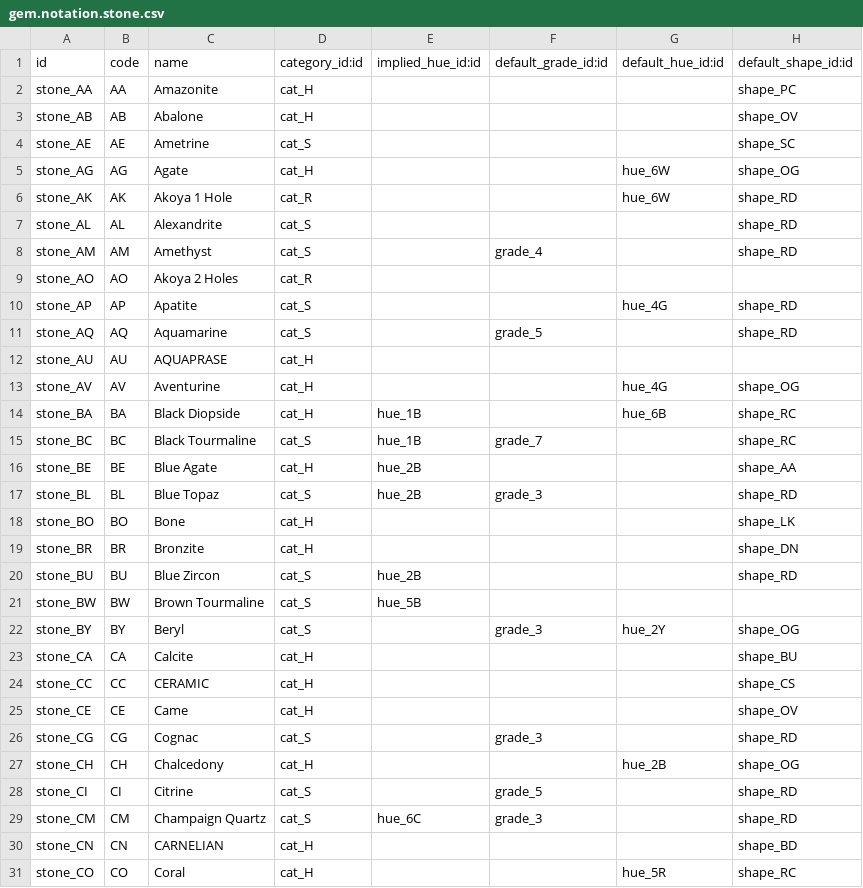
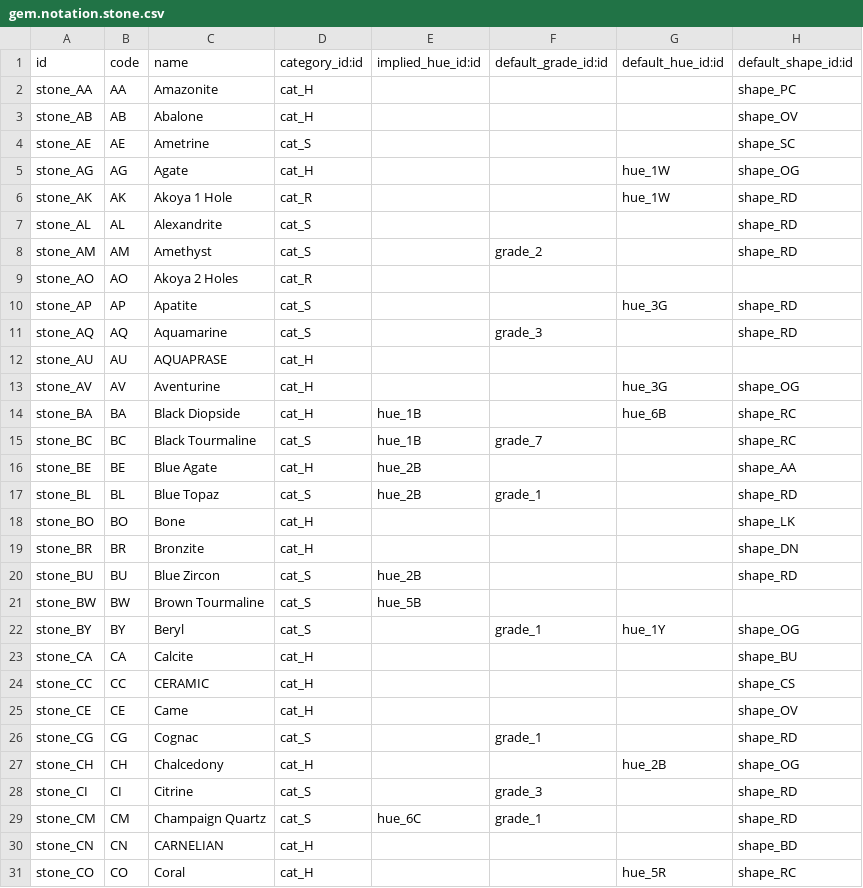
Before and after one commit to augustin-bresset/gem_notation, a CSV file: data/gem.notation.stone.csv, drawn as a sheet; only a part is shown; the diff covers the shown part only.

```diff
--- a/data/gem.notation.stone.csv
+++ b/data/gem.notation.stone.csv
@@ -4,11 +4,11 @@ stone_AB,AB,Abalone,cat_H,"","","",shape_OV
 stone_AE,AE,Ametrine,cat_S,"","","",shape_SC
-stone_AG,AG,Agate,cat_H,"","",hue_6W,shape_OG
-stone_AK,AK,Akoya 1 Hole,cat_R,"","",hue_6W,shape_RD
+stone_AG,AG,Agate,cat_H,"","",hue_1W,shape_OG
+stone_AK,AK,Akoya 1 Hole,cat_R,"","",hue_1W,shape_RD
 stone_AL,AL,Alexandrite,cat_S,"","","",shape_RD
-stone_AM,AM,Amethyst,cat_S,"",grade_4,"",shape_RD
+stone_AM,AM,Amethyst,cat_S,"",grade_2,"",shape_RD
 stone_AO,AO,Akoya 2 Holes,cat_R,"","","",""
-stone_AP,AP,Apatite,cat_S,"","",hue_4G,shape_RD
-stone_AQ,AQ,Aquamarine,cat_S,"",grade_5,"",shape_RD
+stone_AP,AP,Apatite,cat_S,"","",hue_3G,shape_RD
+stone_AQ,AQ,Aquamarine,cat_S,"",grade_3,"",shape_RD
 stone_AU,AU,AQUAPRASE,cat_H,"","","",""
-stone_AV,AV,Aventurine,cat_H,"","",hue_4G,shape_OG
+stone_AV,AV,Aventurine,cat_H,"","",hue_3G,shape_OG
 stone_BA,BA,Black Diopside,cat_H,hue_1B,"",hue_6B,shape_RC
@@ -16,3 +16,3 @@ stone_BC,BC,Black Tourmaline,cat_S,hue_1B,grade_7,"",shape_RC
 stone_BE,BE,Blue Agate,cat_H,hue_2B,"","",shape_AA
-stone_BL,BL,Blue Topaz,cat_S,hue_2B,grade_3,"",shape_RD
+stone_BL,BL,Blue Topaz,cat_S,hue_2B,grade_1,"",shape_RD
 stone_BO,BO,Bone,cat_H,"","","",shape_LK
@@ -21,3 +21,3 @@ stone_BU,BU,Blue Zircon,cat_S,hue_2B,"","",shape_RD
 stone_BW,BW,Brown Tourmaline,cat_S,hue_5B,"","",""
-stone_BY,BY,Beryl,cat_S,"",grade_3,hue_2Y,shape_OG
+stone_BY,BY,Beryl,cat_S,"",grade_1,hue_1Y,shape_OG
 stone_CA,CA,Calcite,cat_H,"","","",shape_BU
@@ -25,6 +25,6 @@ stone_CC,CC,CERAMIC,cat_H,"","","",shape_CS
 stone_CE,CE,Came,cat_H,"","","",shape_OV
-stone_CG,CG,Cognac,cat_S,"",grade_3,"",shape_RD
+stone_CG,CG,Cognac,cat_S,"",grade_1,"",shape_RD
 stone_CH,CH,Chalcedony,cat_H,"","",hue_2B,shape_OG
-stone_CI,CI,Citrine,cat_S,"",grade_5,"",shape_RD
-stone_CM,CM,Champaign Quartz,cat_S,hue_6C,grade_3,"",shape_RD
+stone_CI,CI,Citrine,cat_S,"",grade_3,"",shape_RD
+stone_CM,CM,Champaign Quartz,cat_S,hue_6C,grade_1,"",shape_RD
 stone_CN,CN,CARNELIAN,cat_H,"","","",shape_BD
```
Also changed, not shown: 38 edited cells elsewhere in this file, data/gem.notation.hue.csv, 2 other files.
